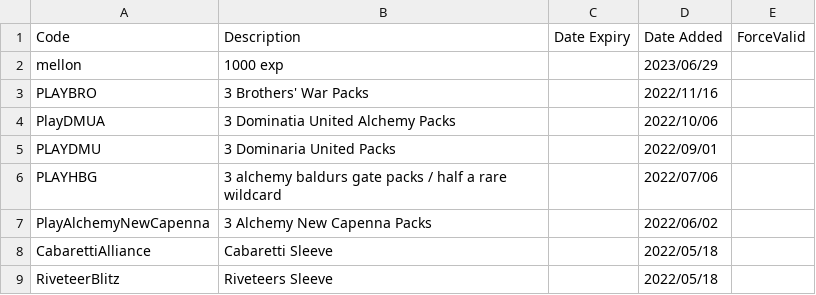
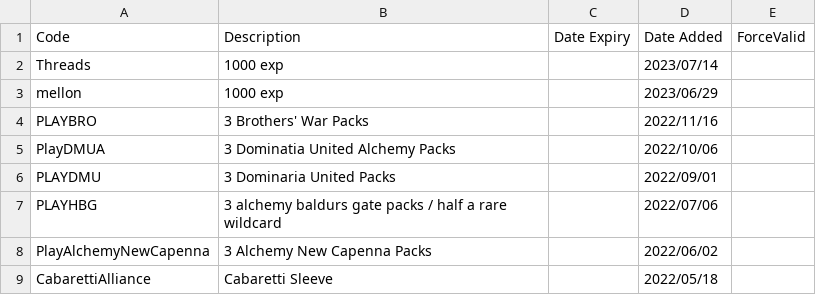
Before and after one commit to LaustinSpayce/arena-codes, a CSV file: src/data/codes.csv, drawn as a sheet; only a part is shown; the shorter side is filled out with more unchanged rows.

Commit message:
Update codes.csv

```diff
--- a/src/data/codes.csv
+++ b/src/data/codes.csv
@@ -1,2 +1,3 @@
 Code, Description, Date Expiry, Date Added, ForceValid,
+Threads, 1000 exp, , 2023/07/14, ,
 mellon, 1000 exp, , 2023/06/29, ,
```
